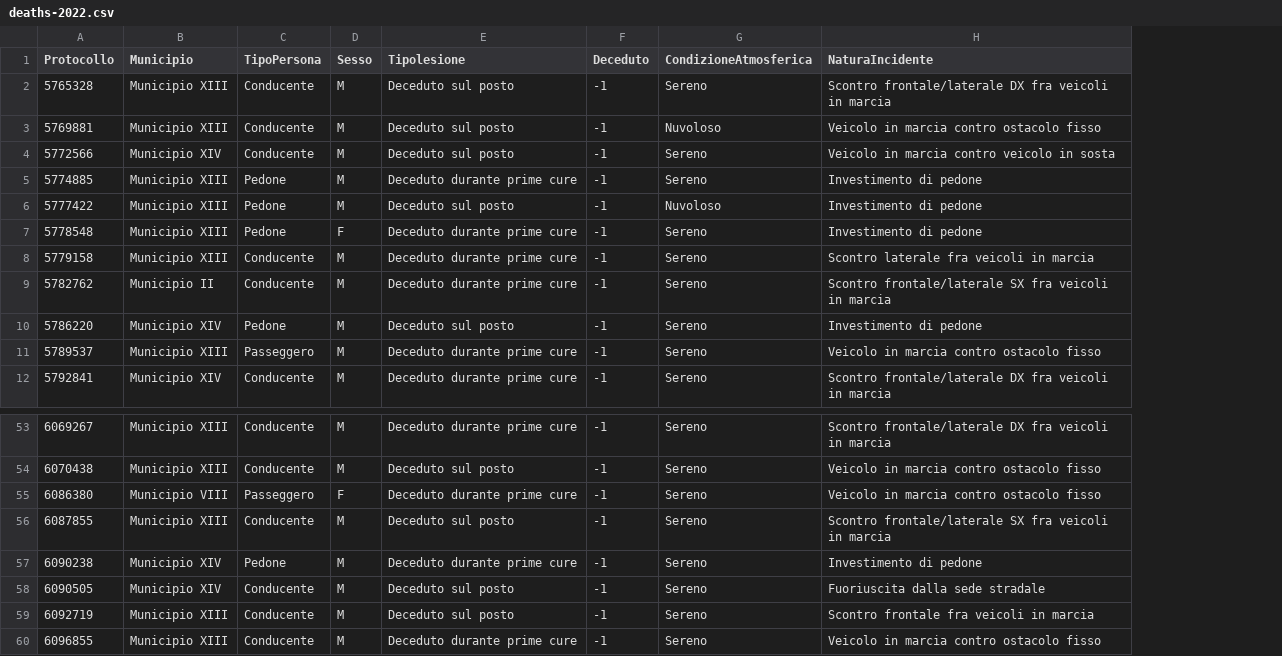
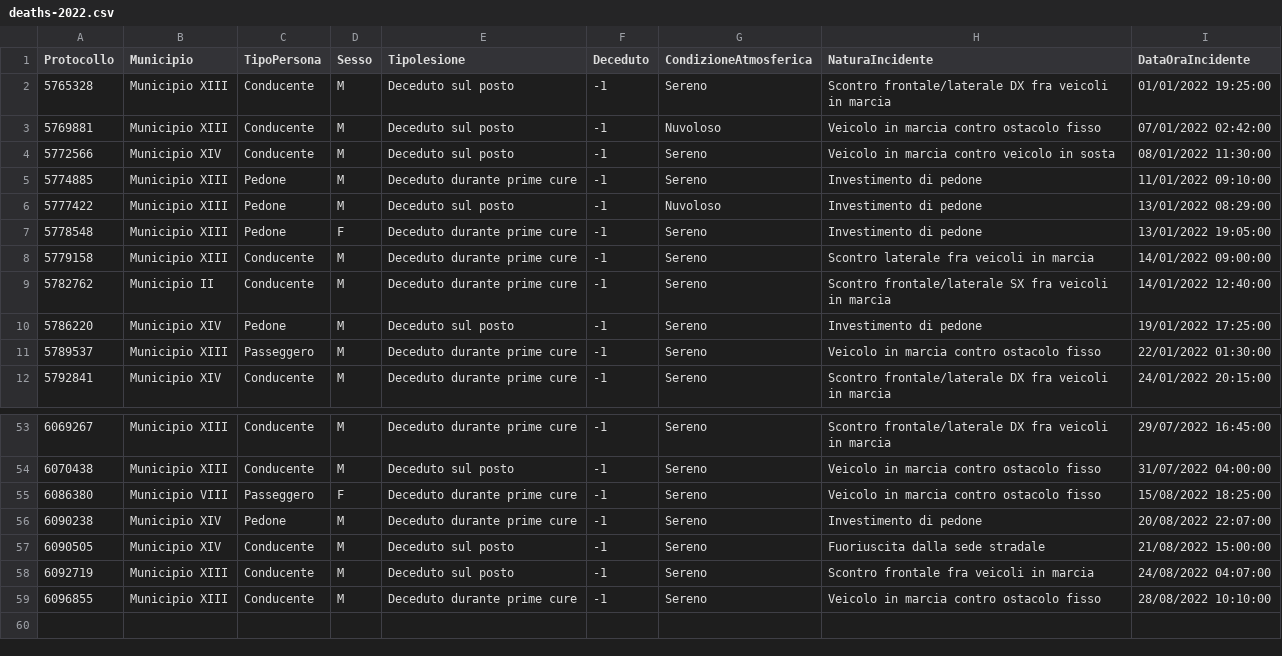
Before and after one commit to 2029254/RomeSafeRoads, a CSV file: dataset/source/death-accidents/deaths-2022.csv, drawn as a sheet; only a part is shown, gaps mark what is left out; removed rows and columns are numbered as before the commit, all else as after; the diff names each change by its address in the sheet, - before the commit and + after, or states it on an @@ line.

```diff
--- a/dataset/source/death-accidents/deaths-2022.csv
+++ b/dataset/source/death-accidents/deaths-2022.csv
+column I (DataOraIncidente), rows 2-12: 01/01/2022 19:25:00 | 07/01/2022 02:42:00 | 08/01/2022 11:30:00 | 11/01/2022 09:10:00 | 13/01/2022 08:29:00 | 13/01/2022 19:05:00 | 14/01/2022 09:00:00 | 14/01/2022 12:40:00 | 19/01/2022 17:25:00 | 22/01/2022 01:30:00 | 24/01/2022 20:15:00; rows 53-59: 29/07/2022 16:45:00 | 31/07/2022 04:00:00 | 15/08/2022 18:25:00 | 20/08/2022 22:07:00 | 21/08/2022 15:00:00 | 24/08/2022 04:07:00 | 28/08/2022 10:10:00
-row 56: 6087855 | Municipio XIII | Conducente | M | Deceduto sul posto | -1 | Sereno | Scontro frontale/laterale SX fra veicoli in marcia
```
Also changed, not shown: dataset/processed/choroplethMap/choroplethMapNature2019.csv, dataset/processed/choroplethMap/choroplethMapNature2021.csv, 10 other files.
